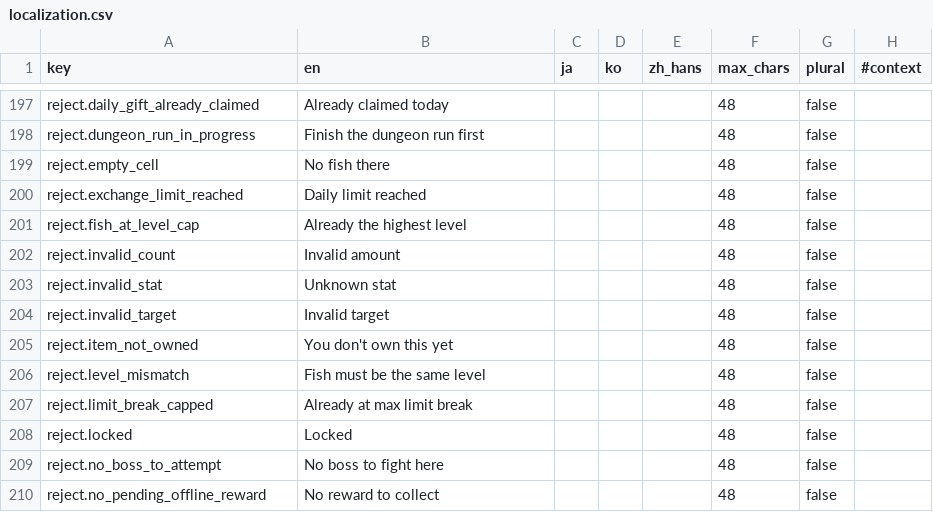
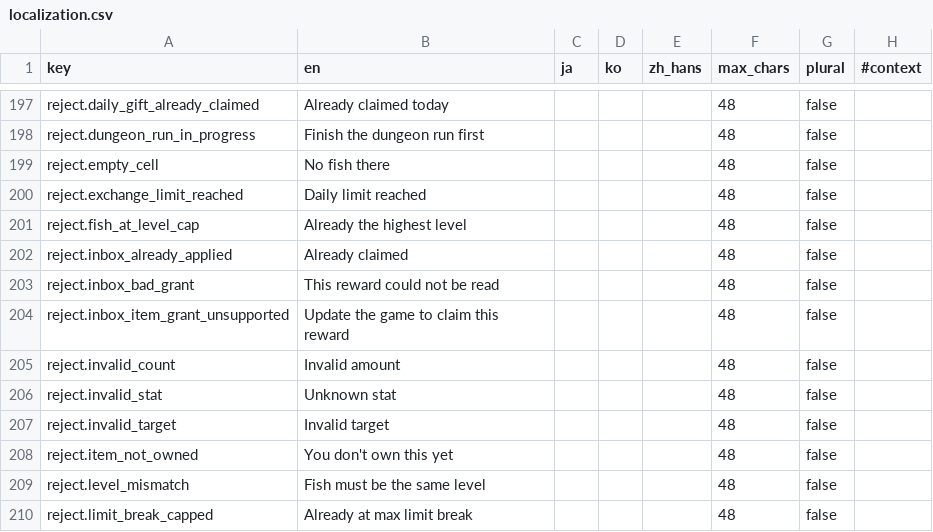
Before and after one commit to kjew2/herocat, a CSV file: content_src/localization.csv, drawn as a sheet; only a part is shown, gaps mark what is left out; the shorter side is filled out with more unchanged rows.

```diff
--- a/content_src/localization.csv
+++ b/content_src/localization.csv
@@ -201,2 +201,5 @@ reject.exchange_limit_reached,Daily limit reached,,,,48,false,
 reject.fish_at_level_cap,Already the highest level,,,,48,false,
+reject.inbox_already_applied,Already claimed,,,,48,false,
+reject.inbox_bad_grant,This reward could not be read,,,,48,false,
+reject.inbox_item_grant_unsupported,Update the game to claim this reward,,,,48,false,
 reject.invalid_count,Invalid amount,,,,48,false,
```
Also changed, not shown: content_src/meta.csv, 30 other files.
